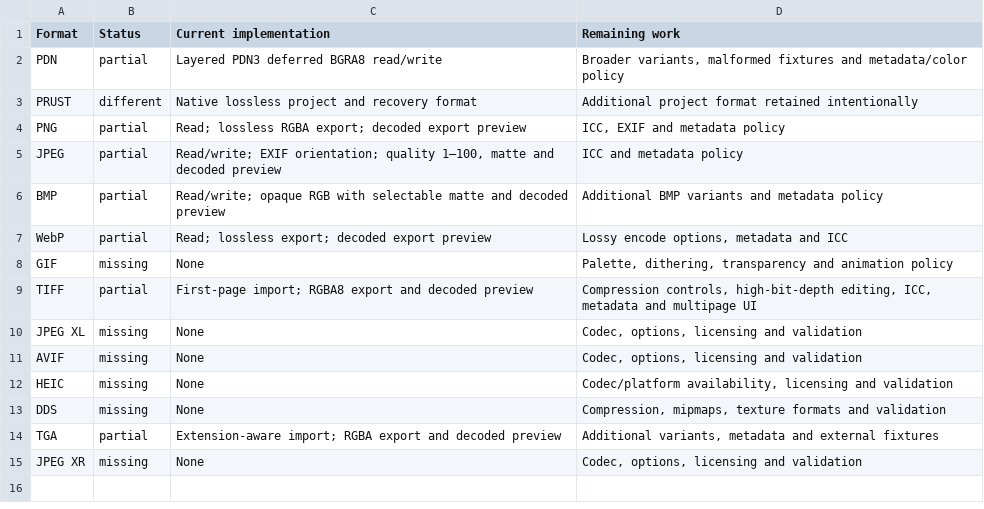
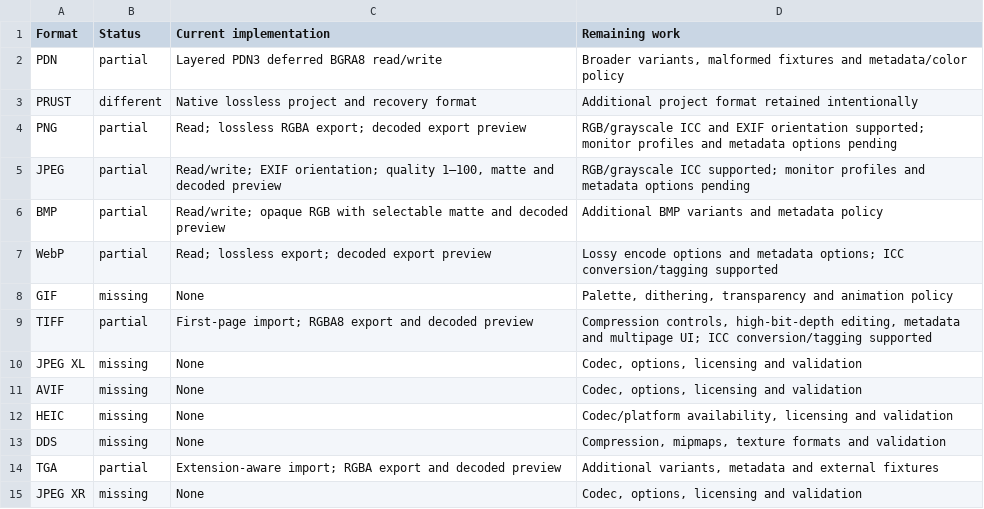
Before and after one commit to trelak-net/paint-rust, a TSV file: acceptance/formats.tsv, drawn as a sheet.

```diff
--- a/acceptance/formats.tsv
+++ b/acceptance/formats.tsv
@@ -3,8 +3,8 @@ PDN	partial	Layered PDN3 deferred BGRA8 read/write	Broader variants, malformed f
 PRUST	different	Native lossless project and recovery format	Additional project format retained intentionally
-PNG	partial	Read; lossless RGBA export; decoded export preview	ICC, EXIF and metadata policy
-JPEG	partial	Read/write; EXIF orientation; quality 1–100, matte and decoded preview	ICC and metadata policy
+PNG	partial	Read; lossless RGBA export; decoded export preview	RGB/grayscale ICC and EXIF orientation supported; monitor profiles and metadata options pending
+JPEG	partial	Read/write; EXIF orientation; quality 1–100, matte and decoded preview	RGB/grayscale ICC supported; monitor profiles and metadata options pending
 BMP	partial	Read/write; opaque RGB with selectable matte and decoded preview	Additional BMP variants and metadata policy
-WebP	partial	Read; lossless export; decoded export preview	Lossy encode options, metadata and ICC
+WebP	partial	Read; lossless export; decoded export preview	Lossy encode options and metadata options; ICC conversion/tagging supported
 GIF	missing	None	Palette, dithering, transparency and animation policy
-TIFF	partial	First-page import; RGBA8 export and decoded preview	Compression controls, high-bit-depth editing, ICC, metadata and multipage UI
+TIFF	partial	First-page import; RGBA8 export and decoded preview	Compression controls, high-bit-depth editing, metadata and multipage UI; ICC conversion/tagging supported
 JPEG XL	missing	None	Codec, options, licensing and validation
```
Also changed, not shown: acceptance/dialogs.tsv, 24 other files.
